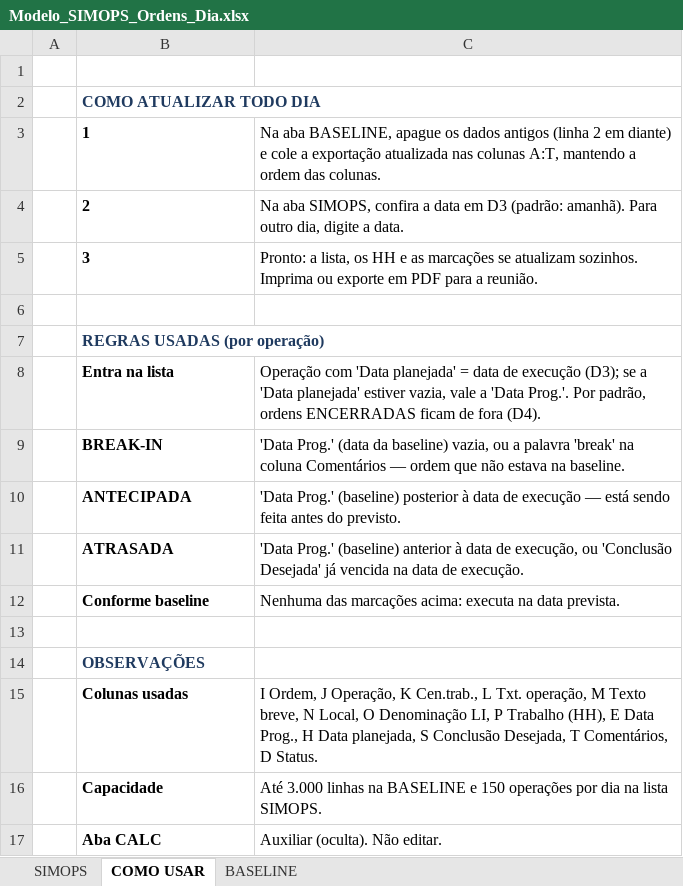
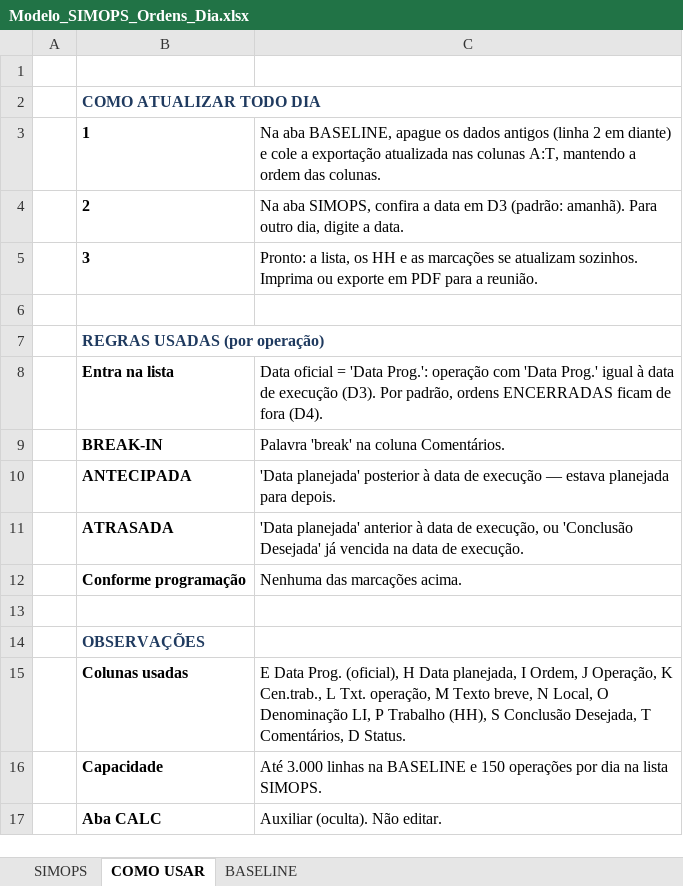
Before and after one commit to LucasRibaas/Planejamento, an Excel workbook: Modelo_SIMOPS_Ordens_Dia.xlsx, sheet COMO USAR, drawn as a sheet; values as stored, in another font and other column widths than the file's, no borders; removed rows and columns are numbered as before the commit, all else as after; the diff names each change by its address in the sheet, - before the commit and + after, or states it on an @@ line.

```diff
--- a/Modelo_SIMOPS_Ordens_Dia.xlsx (sheet COMO USAR)
+++ b/Modelo_SIMOPS_Ordens_Dia.xlsx (sheet COMO USAR)
-C8: Operação com 'Data planejada' = data de execução (D3); se a 'Data planejada' estiver vazia, vale a 'Data Prog.'. Por padrão,…
+C8: Data oficial = 'Data Prog.': operação com 'Data Prog.' igual à data de execução (D3). Por padrão,…
-C9: 'Data Prog.' (data da baseline) vazia, ou a palavra 'break' na coluna Comentários — ordem que não estava na baseline.
+C9: Palavra 'break' na coluna Comentários.
-C10: 'Data Prog.' (baseline) posterior à data de execução — está sendo feita antes do previsto.
+C10: 'Data planejada' posterior à data de execução — estava planejada para depois.
-C11: 'Data Prog.' (baseline) anterior à…
+C11: 'Data planejada' anterior à…
-row 12:  | Conforme baseline | Nenhuma das marcações acima: executa na data prevista.
+row 12:  | Conforme programação | Nenhuma das marcações acima.
-C15: I Ordem, J Operação, K Cen.trab., L Txt. operação, M Texto breve, N Local, O Denominação LI, P Trabalho (HH), E Data Prog., H Data planejada, S Conclusão…
+C15: E Data Prog. (oficial), H Data planejada, I Ordem, J Operação, K Cen.trab., L Txt. operação, M Texto breve, N Local, O Denominação LI, P Trabalho (HH), S Conclusão…
```
Also changed, not shown: sheet SIMOPS, 1 other file.
